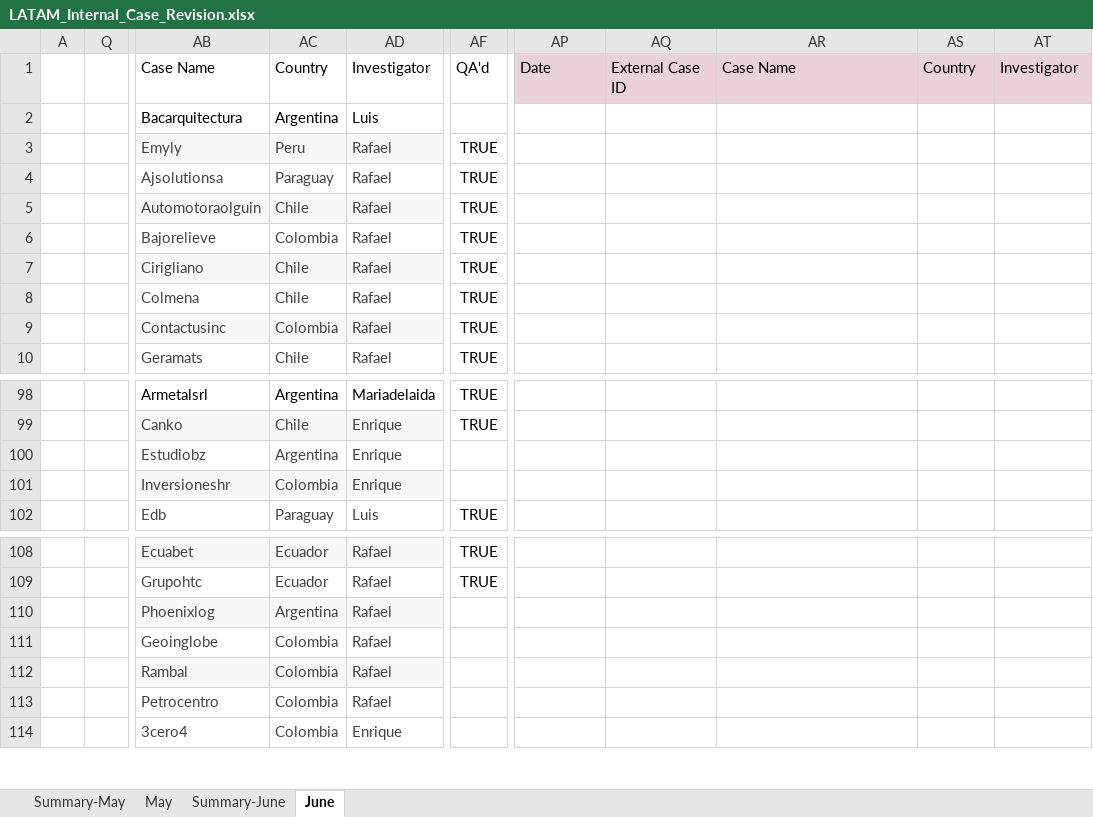
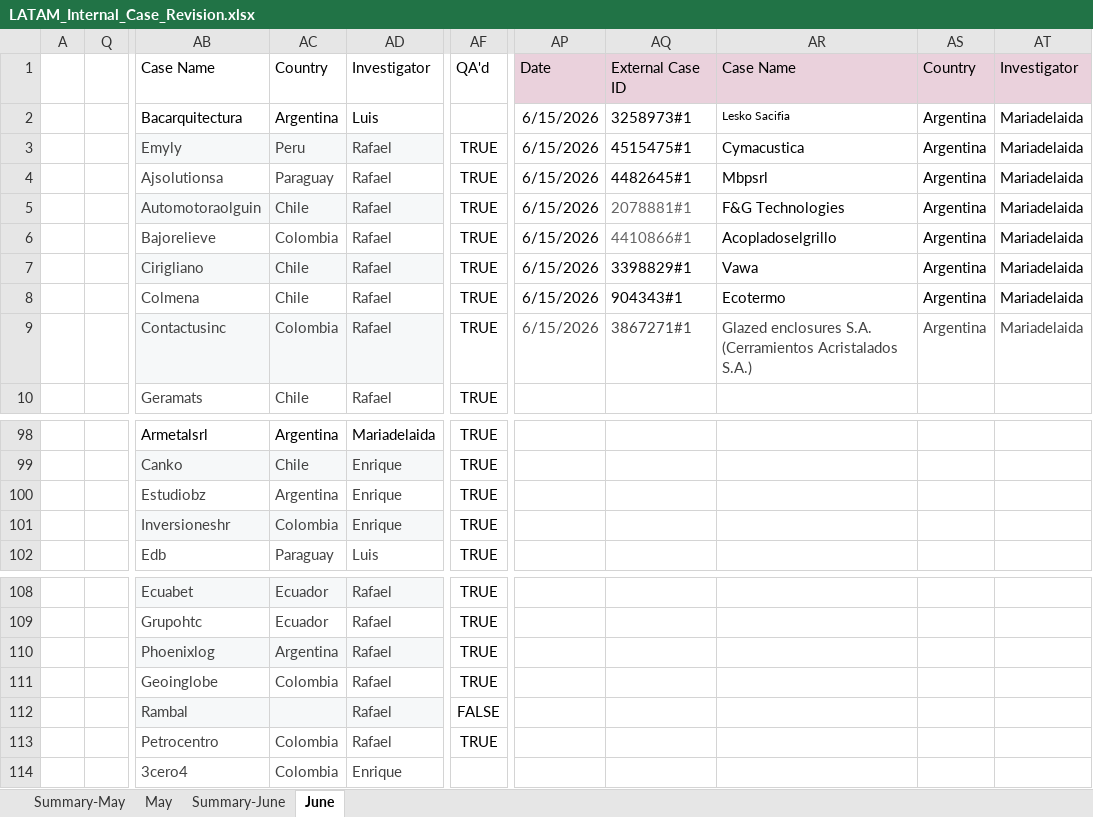
Before and after one commit to Jesus-Ameneiro/latam-dashboard, an Excel workbook: data/LATAM_Internal_Case_Revision.xlsx, sheet June, drawn as a sheet; only a part is shown, gaps mark what is left out; values as stored, in another font and other column widths than the file's, no borders; charts and pictures and conditional formats and table styles not drawn; the diff names each change by its address in the sheet, - before the commit and + after, or states it on an @@ line.

Commit message:
Auto-upload: LATAM Case Revision xlsx [2026-06-15 16:34]

```diff
--- a/data/LATAM_Internal_Case_Revision.xlsx (sheet June)
+++ b/data/LATAM_Internal_Case_Revision.xlsx (sheet June)
-AP2:AP9: (empty)
+AP2:AP9: 6/15/2026
-AQ2: (empty)
+AQ2: 3258973#1
-AR2: (empty)
+AR2: Lesko Sacifia
-AS2:AS9: (empty)
+AS2:AS9: Argentina
-AT2:AT9: (empty)
+AT2:AT9: Mariadelaida
-AQ3: (empty)
+AQ3: 4515475#1
-AR3: (empty)
+AR3: Cymacustica
-AQ4: (empty)
+AQ4: 4482645#1
-AR4: (empty)
+AR4: Mbpsrl
-AQ5: (empty)
+AQ5: 2078881#1
-AR5: (empty)
+AR5: F&G Technologies
-AQ6: (empty)
+AQ6: 4410866#1
-AR6: (empty)
+AR6: Acopladoselgrillo
-AQ7: (empty)
+AQ7: 3398829#1
-AR7: (empty)
+AR7: Vawa
-AQ8: (empty)
+AQ8: 904343#1
-AR8: (empty)
+AR8: Ecotermo
-AQ9: (empty)
+AQ9: 3867271#1
-AR9: (empty)
+AR9: Glazed enclosures S.A. (Cerramientos Acristalados S.A.)
-AF100:AF101: (empty)
+AF100:AF101: TRUE
-AF110:AF111: (empty)
+AF110:AF111: TRUE
-AC112: Colombia
+AC112: (empty)
-AF112: (empty)
+AF112: FALSE
-AF113: (empty)
+AF113: TRUE
```
Also changed, not shown: sheet Summary-June.
